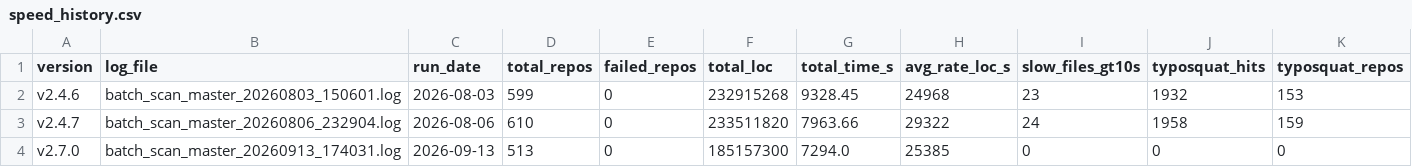
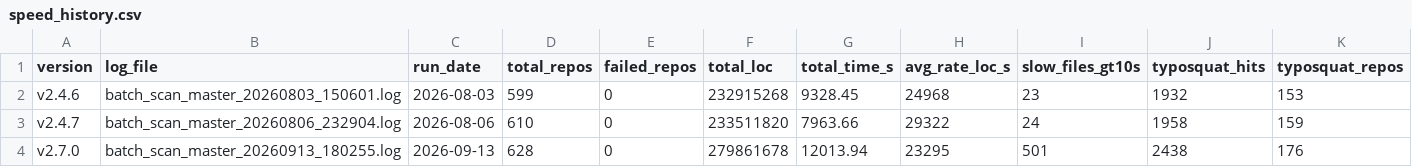
Before and after one commit to squid-protocol/gitgalaxy-raw-output, a CSV file: speed_history.csv, drawn as a sheet.

```diff
--- a/speed_history.csv
+++ b/speed_history.csv
@@ -3,2 +3,2 @@ v2.4.6,batch_scan_master_20260803_150601.log,2026-08-03,599,0,232915268,9328.45,
 v2.4.7,batch_scan_master_20260806_232904.log,2026-08-06,610,0,233511820,7963.66,29322,24,1958,159
-v2.7.0,batch_scan_master_20260913_174031.log,2026-09-13,513,0,185157300,7294.0,25385,0,0,0
+v2.7.0,batch_scan_master_20260913_180255.log,2026-09-13,628,0,279861678,12013.94,23295,501,2438,176
```
Also changed, not shown: 9 other files.
